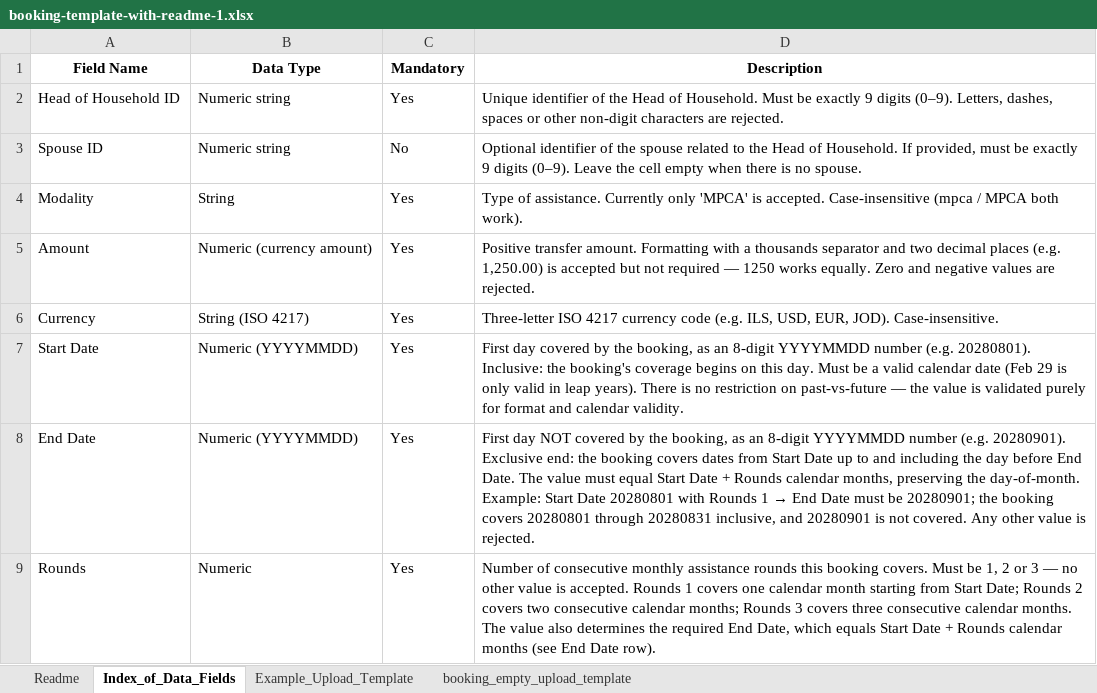
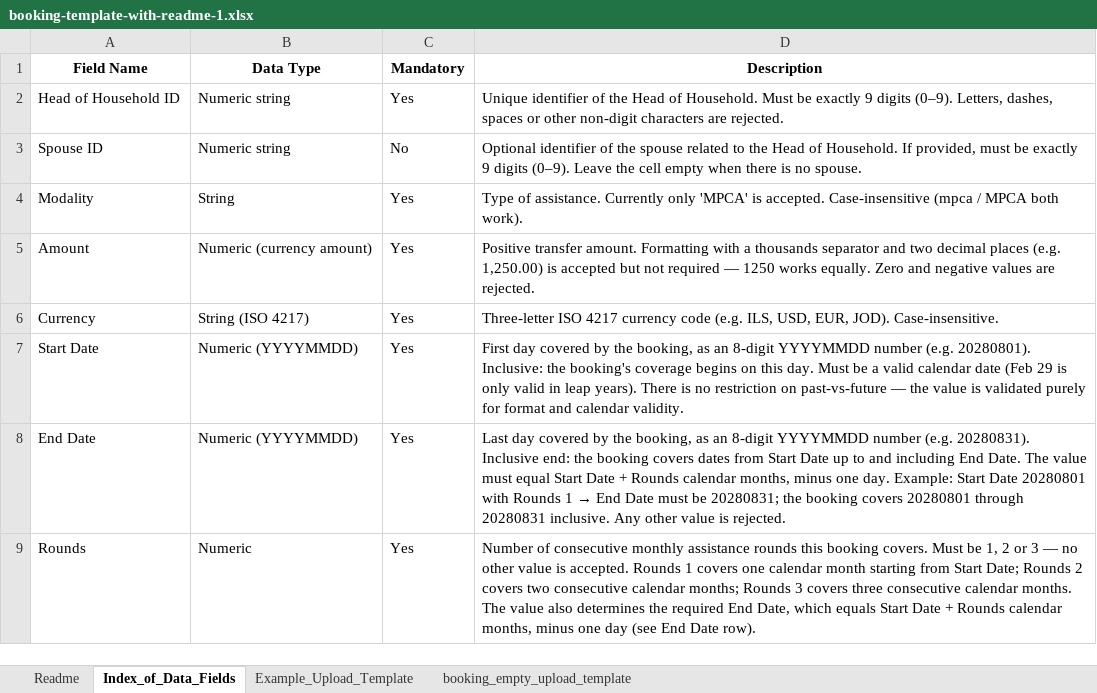
Before and after one commit to CCDNetwork/hotpot, an Excel workbook: client/public/booking-template-with-readme-1.xlsx, sheet Index_of_Data_Fields, drawn as a sheet; values as stored, in another font and other column widths than the file's, no borders; the diff names each change by its address in the sheet, - before the commit and + after, or states it on an @@ line.

Commit message:
feat(booking): inclusive End Date (last covered day)

```diff
--- a/client/public/booking-template-with-readme-1.xlsx (sheet Index_of_Data_Fields)
+++ b/client/public/booking-template-with-readme-1.xlsx (sheet Index_of_Data_Fields)
@@ D8 (Description): First day NOT covered by the booking, as an 8-digit YYYYMMDD number (e.g. 20280901). Exclusive end: the booking covers dates from Start Date up to and including the day before End Date. The value must equal Start Date + Rounds calendar months, preserving the day-of-month. Example: Start Date 20280801 with Rounds 1 → End Date must be 20280901; the booking covers 20280801 through 20280831 inclusive, and 20280901 is not covered. Any other… → Last day covered by the booking, as an 8-digit YYYYMMDD number (e.g. 20280831). Inclusive end: the booking covers dates from Start Date up to and including End Date. The value must equal Start Date + Rounds calendar months, minus one day. Example: Start Date 20280801 with Rounds 1 → End Date must be 20280831; the booking covers 20280801 through 20280831 inclusive. Any other… @@
-D9 (Description): …Rounds calendar months (see End…
+D9 (Description): …Rounds calendar months, minus one day (see End…
```
Also changed, not shown: sheet Example_Upload_Template, 11 other files.
